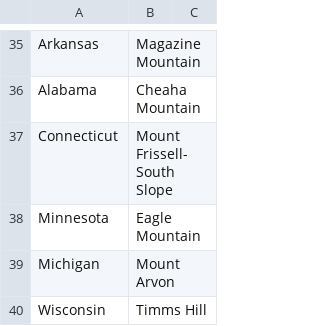
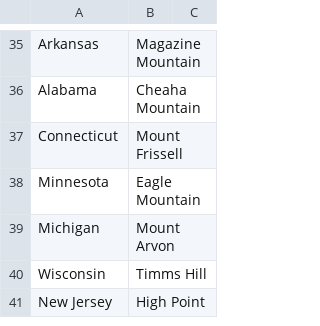
Before and after one commit to HeyZeus02/DataVizProject2022, a CSV file: data/high_point_template.csv, drawn as a sheet; only a part is shown, gaps mark what is left out; the shorter side is filled out with more unchanged rows.

```diff
--- a/data/high_point_template.csv
+++ b/data/high_point_template.csv
@@ -36,3 +36,3 @@ Arkansas,Magazine Mountain,
 Alabama,Cheaha Mountain,
-Connecticut,Mount Frissell-South Slope,
+Connecticut,Mount Frissell,
 Minnesota,Eagle Mountain,
```
Also changed, not shown: 3 other files.
